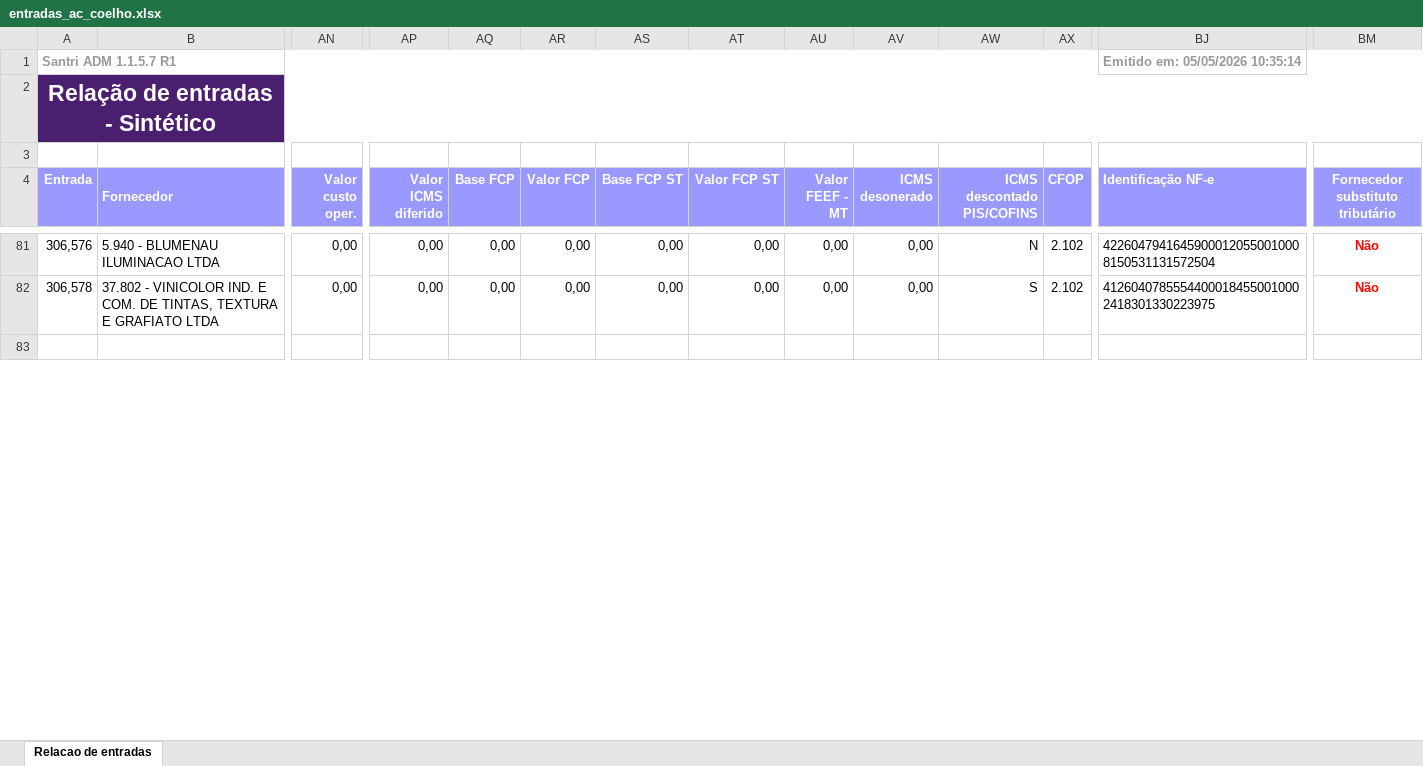
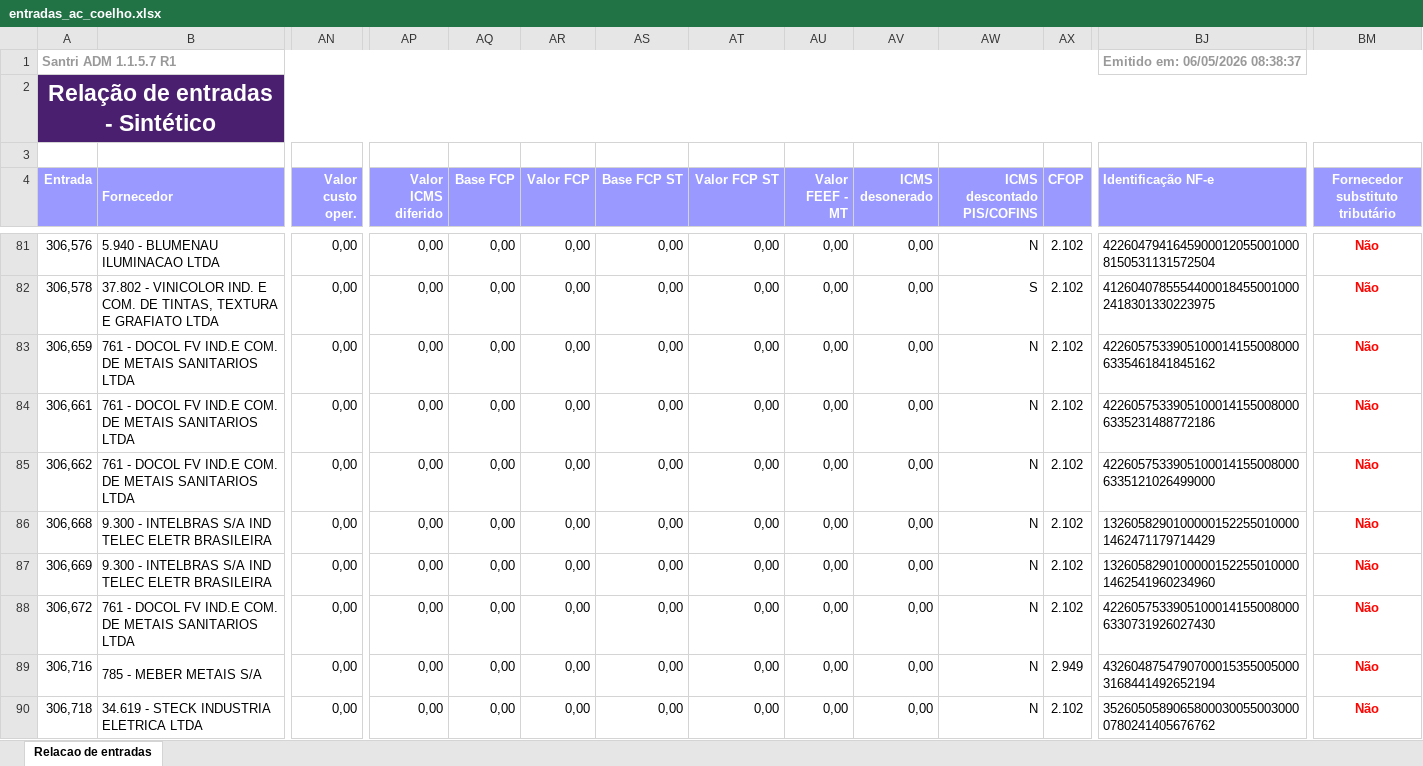
Before and after one commit to ShuuraBr/AGENDAMENTO, an Excel workbook: tratando_tabelas/ac_coelho/entradas_ac_coelho.xlsx, sheet Relacao de entradas, drawn as a sheet; only a part is shown, gaps mark what is left out; the shorter side is filled out with more unchanged rows; values as stored, in another font and other column widths than the file's, no borders; rows hold the shown columns only; the diff covers the shown part only; the diff names each change by its address in the sheet, - before the commit and + after, or states it on an @@ line.

```diff
--- a/tratando_tabelas/ac_coelho/entradas_ac_coelho.xlsx (sheet Relacao de entradas)
+++ b/tratando_tabelas/ac_coelho/entradas_ac_coelho.xlsx (sheet Relacao de entradas)
-BJ1 (Identificação NF-e): Emitido em: 05/05/2026 10:35:14
+BJ1 (Identificação NF-e): Emitido em: 06/05/2026 08:38:37
+row 83: 306,659 | 761 - DOCOL FV IND.E COM. DE METAIS SANITARIOS LTDA | 0,00 | 0,00 | 0,00 | 0,00 | 0,00 | 0,00 | 0,00 | 0,00 | N | 2.102 | 42260575339051000141550080006335461841845162 | Não
+row 84: 306,661 | 761 - DOCOL FV IND.E COM. DE METAIS SANITARIOS LTDA | 0,00 | 0,00 | 0,00 | 0,00 | 0,00 | 0,00 | 0,00 | 0,00 | N | 2.102 | 42260575339051000141550080006335231488772186 | Não
+row 85: 306,662 | 761 - DOCOL FV IND.E COM. DE METAIS SANITARIOS LTDA | 0,00 | 0,00 | 0,00 | 0,00 | 0,00 | 0,00 | 0,00 | 0,00 | N | 2.102 | 42260575339051000141550080006335121026499000 | Não
+row 86: 306,668 | 9.300 - INTELBRAS S/A IND TELEC ELETR BRASILEIRA | 0,00 | 0,00 | 0,00 | 0,00 | 0,00 | 0,00 | 0,00 | 0,00 | N | 2.102 | 13260582901000001522550100001462471179714429 | Não
+row 87: 306,669 | 9.300 - INTELBRAS S/A IND TELEC ELETR BRASILEIRA | 0,00 | 0,00 | 0,00 | 0,00 | 0,00 | 0,00 | 0,00 | 0,00 | N | 2.102 | 13260582901000001522550100001462541960234960 | Não
+row 88: 306,672 | 761 - DOCOL FV IND.E COM. DE METAIS SANITARIOS LTDA | 0,00 | 0,00 | 0,00 | 0,00 | 0,00 | 0,00 | 0,00 | 0,00 | N | 2.102 | 42260575339051000141550080006330731926027430 | Não
+row 89: 306,716 | 785 - MEBER METAIS S/A | 0,00 | 0,00 | 0,00 | 0,00 | 0,00 | 0,00 | 0,00 | 0,00 | N | 2.949 | 43260487547907000153550050003168441492652194 | Não
+row 90: 306,718 | 34.619 - STECK INDUSTRIA ELETRICA LTDA | 0,00 | 0,00 | 0,00 | 0,00 | 0,00 | 0,00 | 0,00 | 0,00 | N | 2.102 | 35260505890658000300550030000780241405676762 | Não
```
Also changed, not shown: 1 added row and 10 edited cells elsewhere in this sheet, tratando_tabelas/finitura/entradas_finitura.xlsx, tratando_tabelas/objetiva/entradas_objetiva.xlsx, 8 other files.
